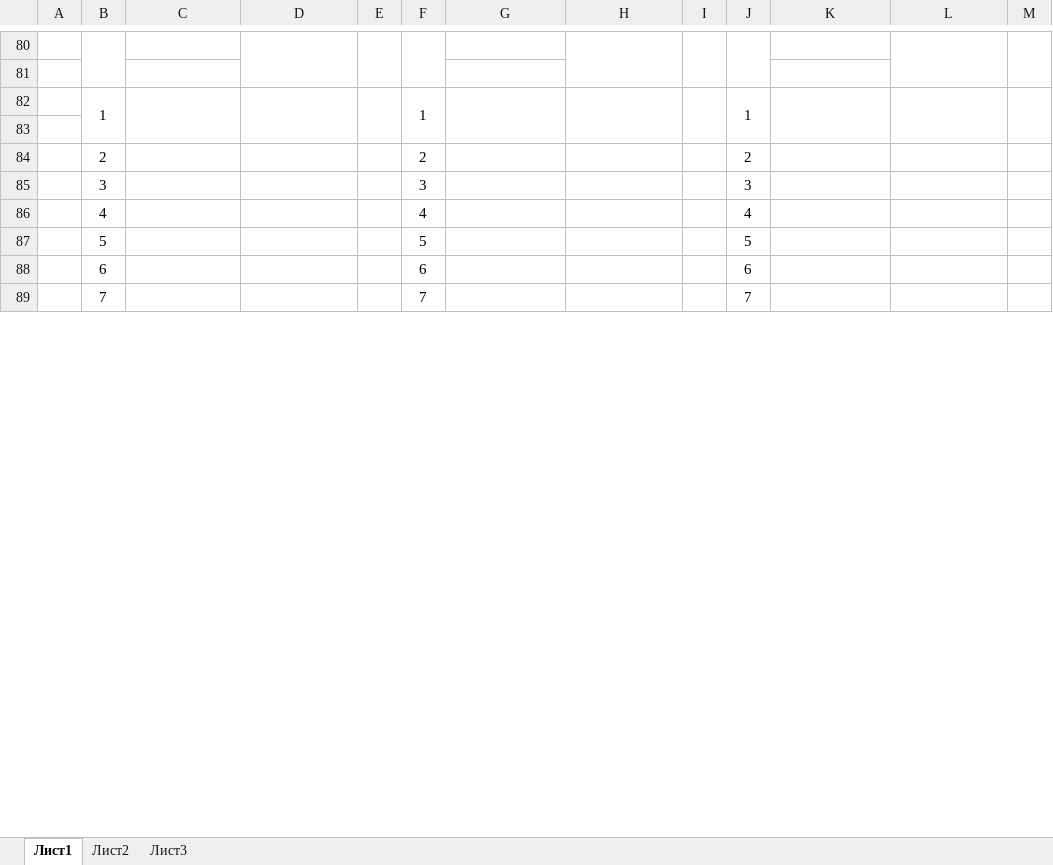
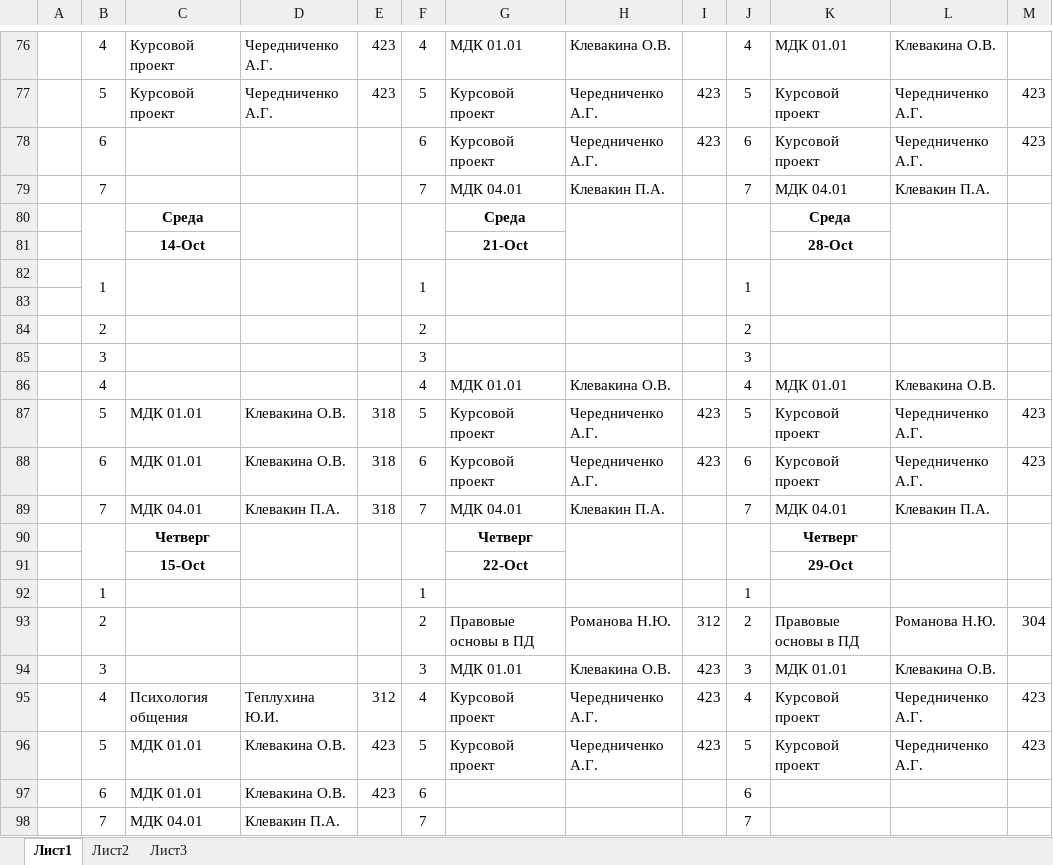
Before and after one commit to colderuopen-art/raspisanie, an Excel workbook: зо.xlsx, sheet Лист1, drawn as a sheet; only a part is shown, gaps mark what is left out; values as stored, in another font and other column widths than the file's, no borders; removed rows and columns are numbered as before the commit, all else as after; the diff covers the shown part only; the diff names each change by its address in the sheet, - before the commit and + after, or states it on an @@ line.

```diff
--- a/зо.xlsx (sheet Лист1)
+++ b/зо.xlsx (sheet Лист1)
-row 76: (empty)
+row 76:  | 4 | Курсовой проект | Чередниченко А.Г. | 423 | 4 | МДК 01.01 | Клевакина О.В. |  | 4 | МДК 01.01 | Клевакина О.В.
-B80:B81 merged
-D80:D81 merged
-E80:E81 merged
-F80:F81 merged
-H80:H81 merged
-I80:I81 merged
-J80:J81 merged
-L80:L81 merged
-M80:M81 merged
-row 77: (empty)
+row 77:  | 5 | Курсовой проект | Чередниченко А.Г. | 423 | 5 | Курсовой проект | Чередниченко А.Г. | 423 | 5 | Курсовой проект | Чередниченко А.Г. | 423
+row 78:  | 6 |  |  |  | 6 | Курсовой проект | Чередниченко А.Г. | 423 | 6 | Курсовой проект | Чередниченко А.Г. | 423
+row 79:  | 7 |  |  |  | 7 | МДК 04.01 | Клевакин П.А. |  | 7 | МДК 04.01 | Клевакин П.А.
+row 80:  |  | Среда |  |  |  | Среда |  |  |  | Среда
+row 81:  |  | 14-Oct |  |  |  | 21-Oct |  |  |  | 28-Oct
-row 86:  | 4 |  |  |  | 4 |  |  |  | 4
-row 87:  | 5 |  |  |  | 5 |  |  |  | 5
-row 88:  | 6 |  |  |  | 6 |  |  |  | 6
+row 86:  | 4 |  |  |  | 4 | МДК 01.01 | Клевакина О.В. |  | 4 | МДК 01.01 | Клевакина О.В.
+row 87:  | 5 | МДК 01.01 | Клевакина О.В. | 318 | 5 | Курсовой проект | Чередниченко А.Г. | 423 | 5 | Курсовой проект | Чередниченко А.Г. | 423
+row 88:  | 6 | МДК 01.01 | Клевакина О.В. | 318 | 6 | Курсовой проект | Чередниченко А.Г. | 423 | 6 | Курсовой проект | Чередниченко А.Г. | 423
+row 89:  | 7 | МДК 04.01 | Клевакин П.А. | 318 | 7 | МДК 04.01 | Клевакин П.А. |  | 7 | МДК 04.01 | Клевакин П.А.
+row 90:  |  | Четверг |  |  |  | Четверг |  |  |  | Четверг
+row 91:  |  | 15-Oct |  |  |  | 22-Oct |  |  |  | 29-Oct
@@ row 123 moved to row 92: 1 @@
+row 93:  | 2 |  |  |  | 2 | Правовые основы в ПД | Романова Н.Ю. | 312 | 2 | Правовые основы в ПД | Романова Н.Ю. | 304
+row 94:  | 3 |  |  |  | 3 | МДК 01.01 | Клевакина О.В. | 423 | 3 | МДК 01.01 | Клевакина О.В.
+row 95:  | 4 | Психология общения | Теплухина Ю.И. | 312 | 4 | Курсовой проект | Чередниченко А.Г. | 423 | 4 | Курсовой проект | Чередниченко А.Г. | 423
+row 96:  | 5 | МДК 01.01 | Клевакина О.В. | 423 | 5 | Курсовой проект | Чередниченко А.Г. | 423 | 5 | Курсовой проект | Чередниченко А.Г. | 423
+row 97:  | 6 | МДК 01.01 | Клевакина О.В. | 423 | 6 |  |  |  | 6
-C98: (empty)
+C98: МДК 04.01
-D98: (empty)
+D98: Клевакин П.А.
```
Also changed, not shown: 44 added rows, 56 removed rows, 4 moved rows, 180 edited cells and merged cells elsewhere in this sheet.
